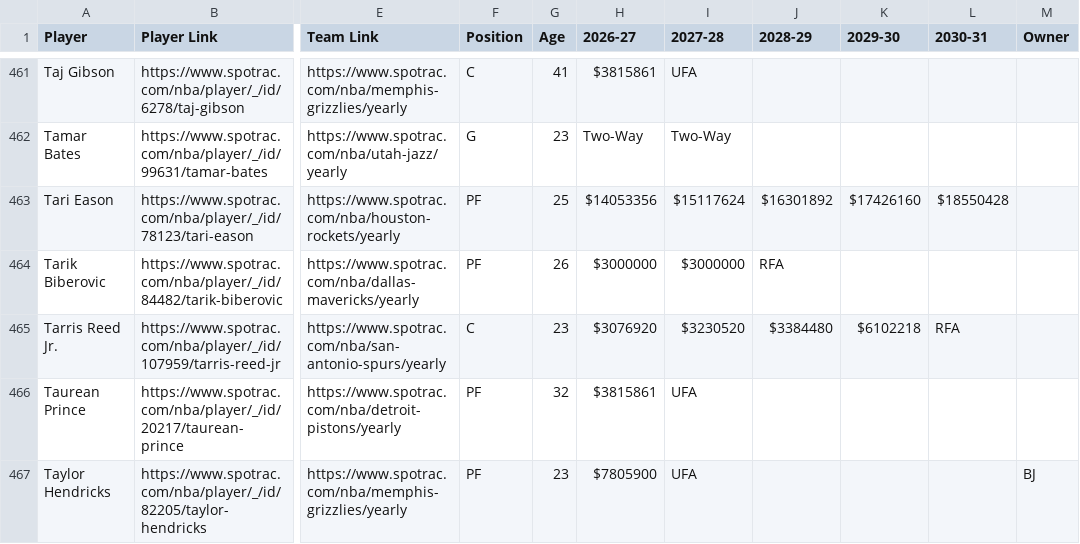
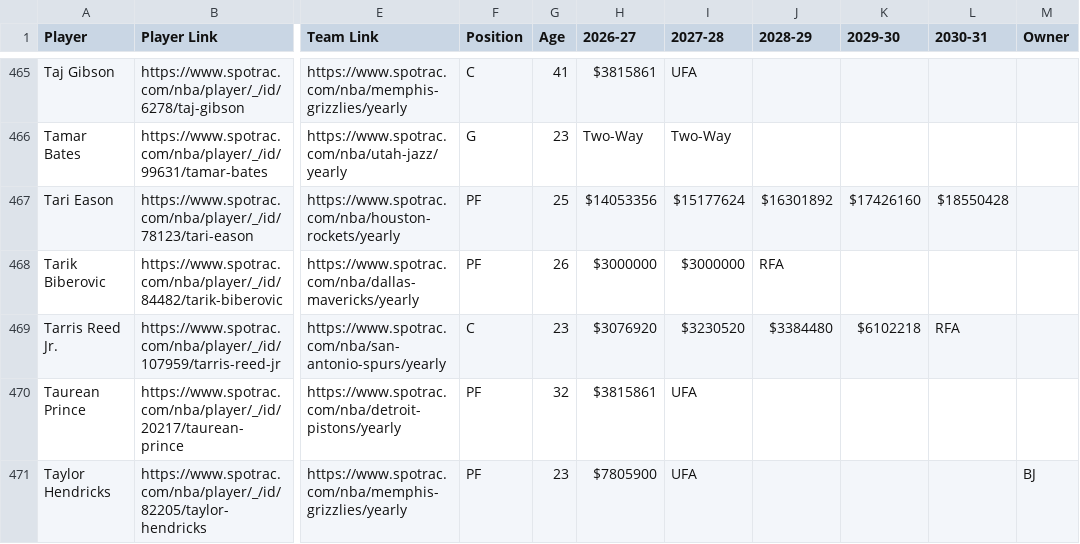
Before and after one commit to b-harr/dmcb, a CSV file: data/spotrac_contracts.csv, drawn as a sheet; only a part is shown, gaps mark what is left out; addresses are those after the commit; the diff covers the shown part only; the diff names each change by its address in the sheet, - before the commit and + after, or states it on an @@ line.

```diff
--- a/data/spotrac_contracts.csv
+++ b/data/spotrac_contracts.csv
-I467 (2027-28): $15117624
+I467 (2027-28): $15177624
```
Also changed, not shown: 6 added rows elsewhere in this file, data/contract_types.csv.
